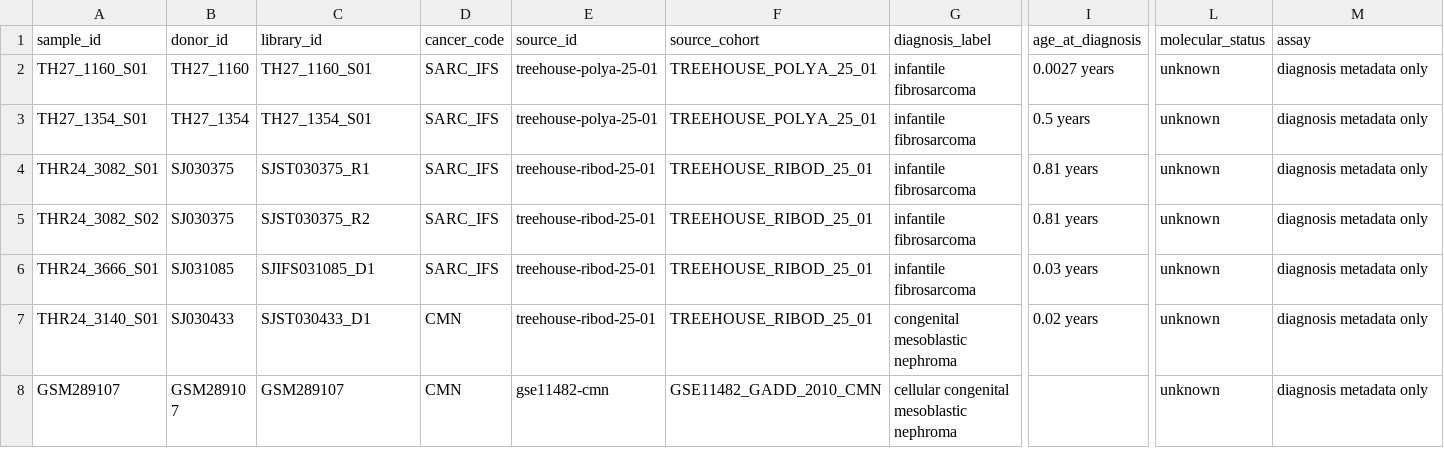
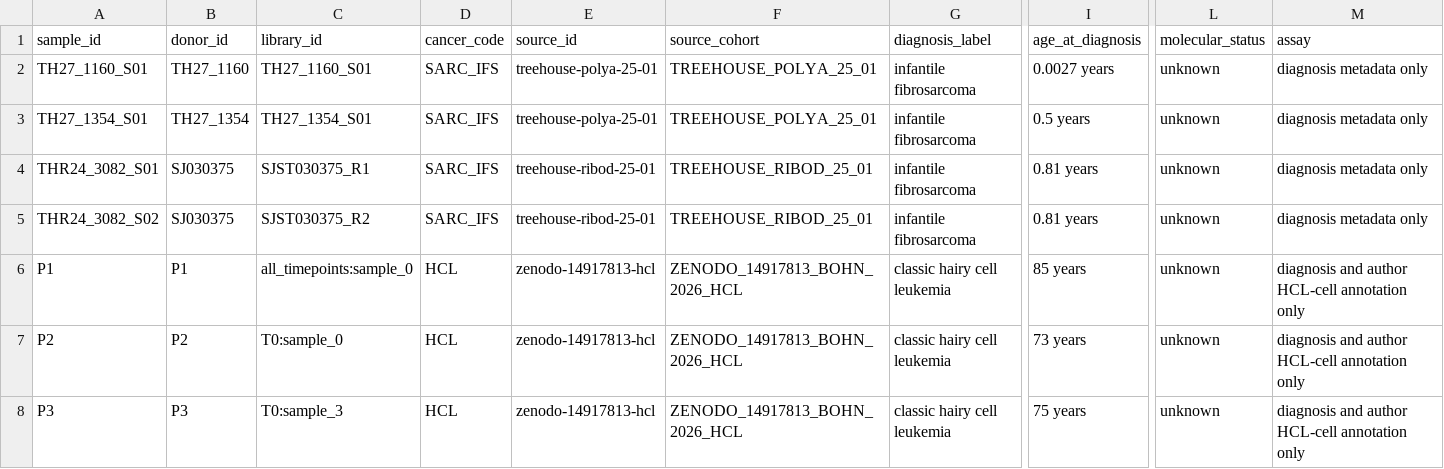
Before and after one commit to pirl-unc/cancerdata, a CSV file: oncoref/data/cancer-reference-sample-molecular-provenance.csv, drawn as a sheet; only a part is shown, gaps mark what is left out; the shorter side is filled out with more unchanged rows; rows hold the shown columns only; the diff covers the shown part only; the diff names each change by its address in the sheet, - before the commit and + after, or states it on an @@ line.

Commit message:
Add direct HCL expression reference (#496)

```diff
--- a/oncoref/data/cancer-reference-sample-molecular-provenance.csv
+++ b/oncoref/data/cancer-reference-sample-molecular-provenance.csv
+row 6: P1 | P1 | all_timepoints:sample_0 | HCL | zenodo-14917813-hcl | ZENODO_14917813_BOHN_2026_HCL | classic hairy cell leukemia | 85 years | unknown | diagnosis and author HCL-cell annotation only
+row 7: P2 | P2 | T0:sample_0 | HCL | zenodo-14917813-hcl | ZENODO_14917813_BOHN_2026_HCL | classic hairy cell leukemia | 73 years | unknown | diagnosis and author HCL-cell annotation only
+row 8: P3 | P3 | T0:sample_3 | HCL | zenodo-14917813-hcl | ZENODO_14917813_BOHN_2026_HCL | classic hairy cell leukemia | 75 years | unknown | diagnosis and author HCL-cell annotation only
```
Also changed, not shown: 3 added rows elsewhere in this file, oncoref/data/cancer-expression-source-candidates.csv, oncoref/data/cancer-reference-expression-availability.csv, 17 other files.
